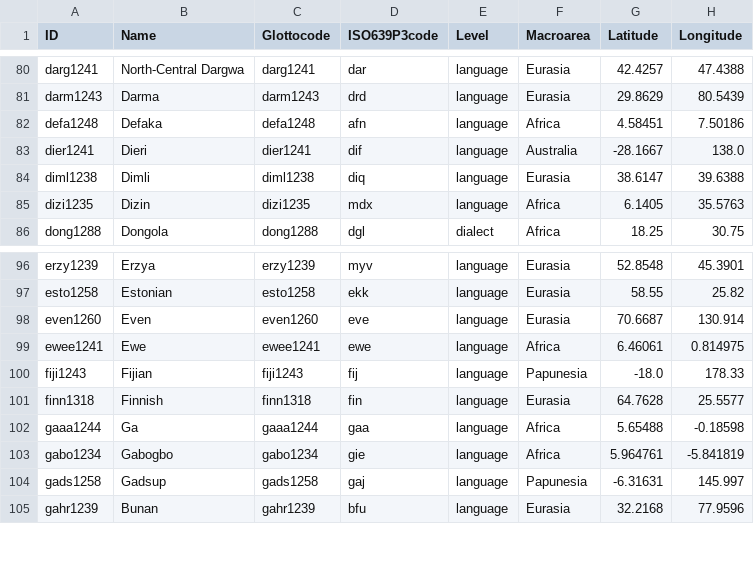
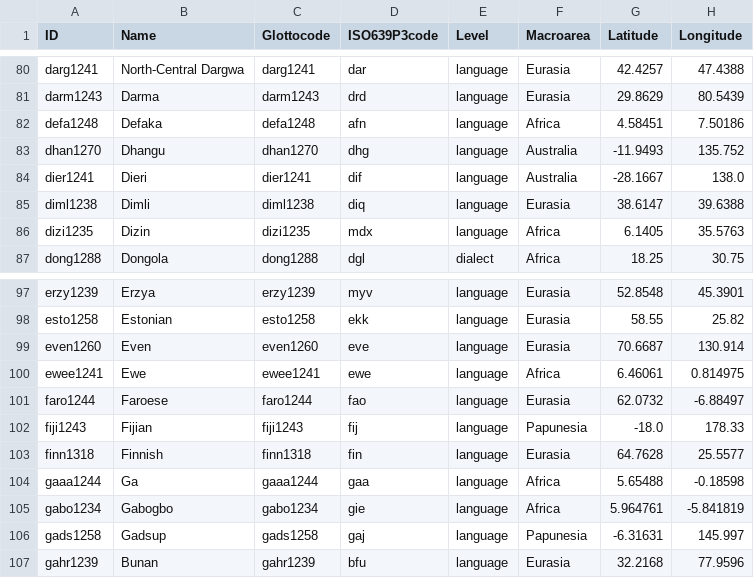
Before and after one commit to linglib-community/linglib, a CSV file: Linglib/Data/Examples/languages.csv, drawn as a sheet; only a part is shown, gaps mark what is left out; the diff names each change by its address in the sheet, - before the commit and + after, or states it on an @@ line.

```diff
--- a/Linglib/Data/Examples/languages.csv
+++ b/Linglib/Data/Examples/languages.csv
+row 83: dhan1270 | Dhangu | dhan1270 | dhg | language | Australia | -11.9493 | 135.752
+row 101: faro1244 | Faroese | faro1244 | fao | language | Eurasia | 62.0732 | -6.88497
```
Also changed, not shown: Linglib/Data/Examples/contributions.csv, 8 other files.
